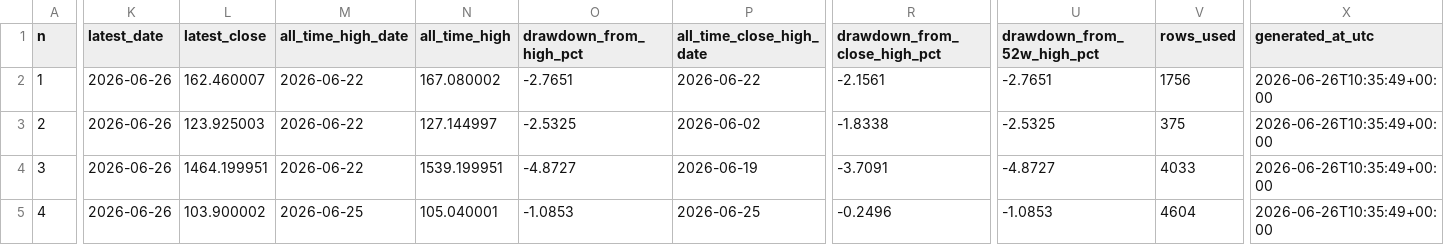
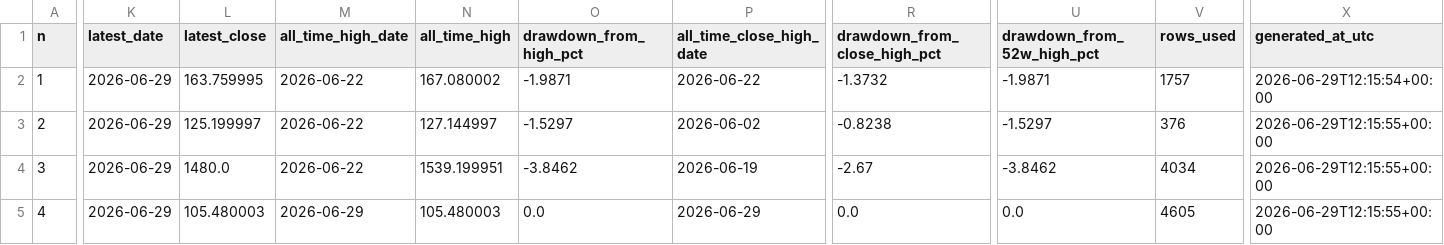
Before and after one commit to miemail1234-boop/Codici1, a CSV file: finance-drawdown/results/all_drawdowns.csv, drawn as a sheet; only a part is shown, gaps mark what is left out; the diff covers the shown part only; the diff names each change by its address in the sheet, - before the commit and + after, or states it on an @@ line.

```diff
--- a/finance-drawdown/results/all_drawdowns.csv
+++ b/finance-drawdown/results/all_drawdowns.csv
-K2:K5 (latest_date): 2026-06-26
+K2:K5 (latest_date): 2026-06-29
-L2 (latest_close): 162.460007
+L2 (latest_close): 163.759995
-O2 (drawdown_from_high_pct): -2.7651
+O2 (drawdown_from_high_pct): -1.9871
-R2 (drawdown_from_close_high_pct): -2.1561
+R2 (drawdown_from_close_high_pct): -1.3732
-U2 (drawdown_from_52w_high_pct): -2.7651
+U2 (drawdown_from_52w_high_pct): -1.9871
-V2 (rows_used): 1756
+V2 (rows_used): 1757
-X2 (generated_at_utc): 2026-06-26T10:35:49+00:00
+X2 (generated_at_utc): 2026-06-29T12:15:54+00:00
-L3 (latest_close): 123.925003
+L3 (latest_close): 125.199997
-O3 (drawdown_from_high_pct): -2.5325
+O3 (drawdown_from_high_pct): -1.5297
-R3 (drawdown_from_close_high_pct): -1.8338
+R3 (drawdown_from_close_high_pct): -0.8238
-U3 (drawdown_from_52w_high_pct): -2.5325
+U3 (drawdown_from_52w_high_pct): -1.5297
-V3 (rows_used): 375
+V3 (rows_used): 376
-X3:X5 (generated_at_utc): 2026-06-26T10:35:49+00:00
+X3:X5 (generated_at_utc): 2026-06-29T12:15:55+00:00
-L4 (latest_close): 1464.199951
+L4 (latest_close): 1480.0
-O4 (drawdown_from_high_pct): -4.8727
+O4 (drawdown_from_high_pct): -3.8462
-R4 (drawdown_from_close_high_pct): -3.7091
+R4 (drawdown_from_close_high_pct): -2.67
-U4 (drawdown_from_52w_high_pct): -4.8727
+U4 (drawdown_from_52w_high_pct): -3.8462
-V4 (rows_used): 4033
+V4 (rows_used): 4034
-L5 (latest_close): 103.900002
+L5 (latest_close): 105.480003
-M5 (all_time_high_date): 2026-06-25
+M5 (all_time_high_date): 2026-06-29
-N5 (all_time_high): 105.040001
+N5 (all_time_high): 105.480003
-O5 (drawdown_from_high_pct): -1.0853
+O5 (drawdown_from_high_pct): 0.0
-P5 (all_time_close_high_date): 2026-06-25
+P5 (all_time_close_high_date): 2026-06-29
-R5 (drawdown_from_close_high_pct): -0.2496
+R5 (drawdown_from_close_high_pct): 0.0
-U5 (drawdown_from_52w_high_pct): -1.0853
+U5 (drawdown_from_52w_high_pct): 0.0
-V5 (rows_used): 4604
+V5 (rows_used): 4605
```
Also changed, not shown: 148 edited cells elsewhere in this file, finance-drawdown/results/latest_drawdown.csv, 4 other files.
